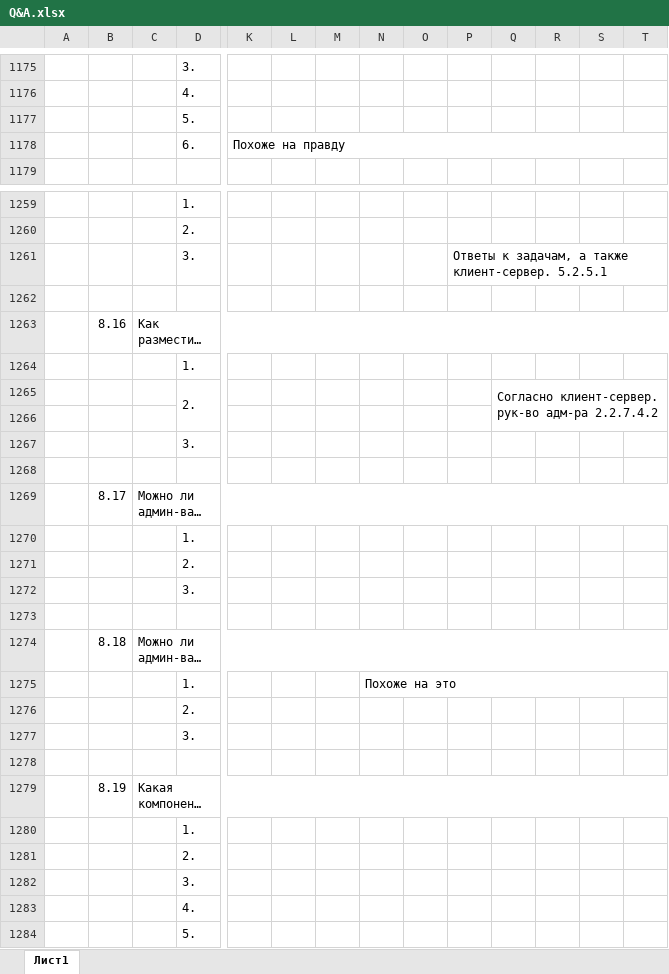
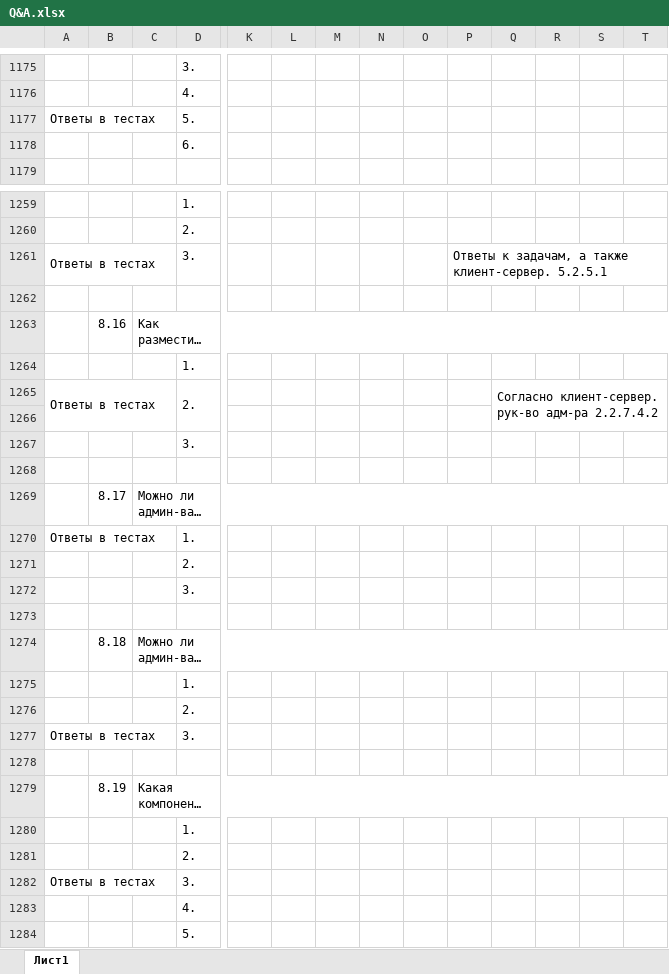
Before and after one commit to ivankoff/1c-admin-exam-prep, an Excel workbook: Q&A.xlsx, sheet Лист1, drawn as a sheet; only a part is shown, gaps mark what is left out; long unchanged cells end in …; values as stored, in another font and other column widths than the file's, no cell formats; the diff covers the shown part only; the diff names each change by its address in the sheet, - before the commit and + after, or states it on an @@ line.

Commit message:
Corrected answers in ch.08

```diff
--- a/Q&A.xlsx (sheet Лист1)
+++ b/Q&A.xlsx (sheet Лист1)
-A1177: (empty)
+A1177: Ответы в тестах
+A1177:C1177 merged
-K1178: Похоже на правду
+K1178: (empty)
-K1178:T1178 merged
-A1261: (empty)
+A1261: Ответы в тестах
+A1261:C1261 merged
-A1265: (empty)
+A1265: Ответы в тестах
+A1265:C1266 merged
-A1270: (empty)
+A1270: Ответы в тестах
+A1270:C1270 merged
-N1275: Похоже на это
+N1275: (empty)
-N1275:T1275 merged
-A1277: (empty)
+A1277: Ответы в тестах
+A1277:C1277 merged
-A1282: (empty)
+A1282: Ответы в тестах
+A1282:C1282 merged
```
Also changed, not shown: 15 edited cells and merged cells elsewhere in this sheet, cell formats.
